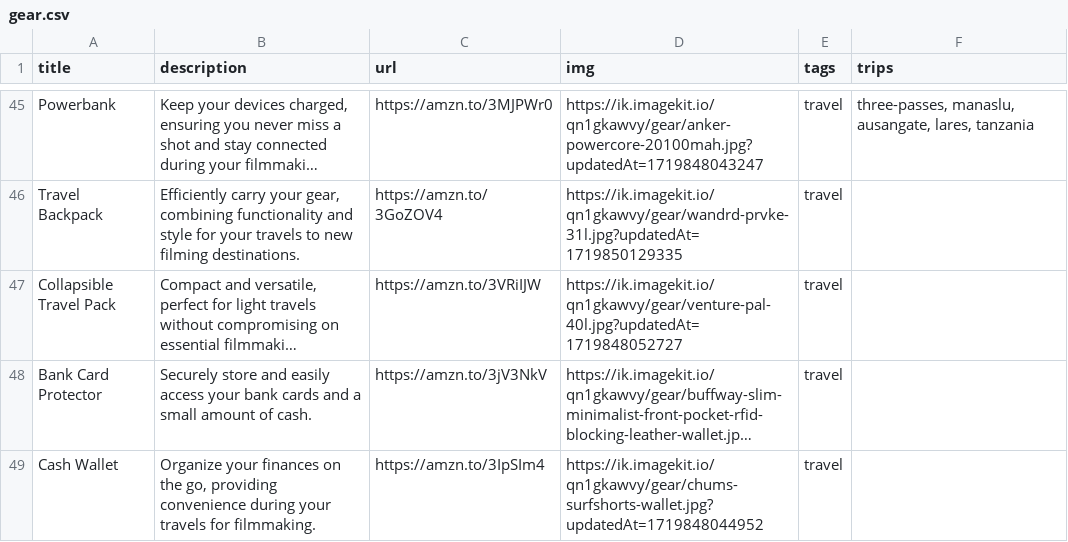
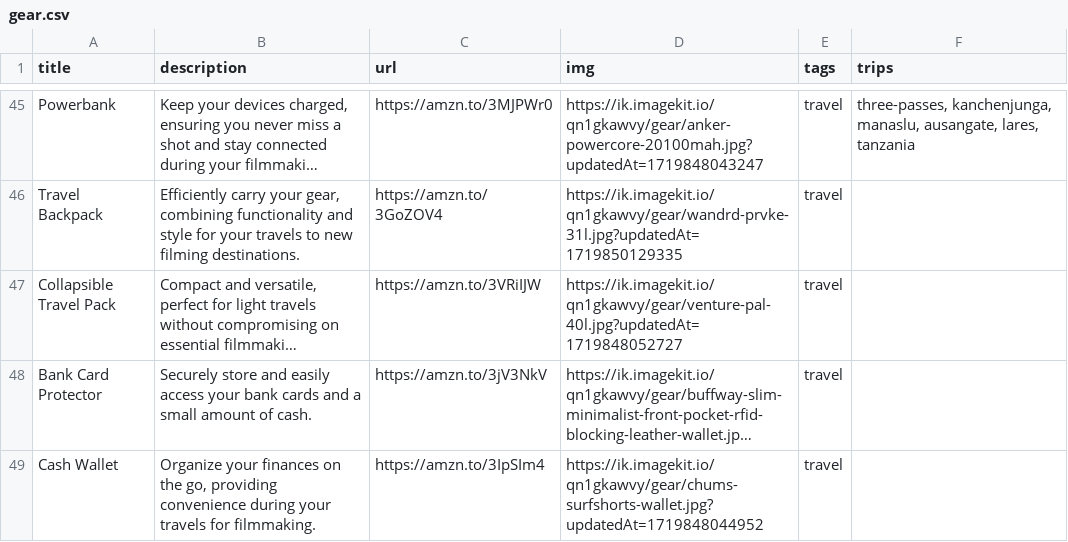
Before and after one commit to nicholaseager/nicholaseager.github.io, a CSV file: _data/gear.csv, drawn as a sheet; only a part is shown, gaps mark what is left out; long unchanged cells end in …; the diff covers the shown part only; the diff names each change by its address in the sheet, - before the commit and + after, or states it on an @@ line.

Commit message:
adding Kanchenjunga guide

```diff
--- a/_data/gear.csv
+++ b/_data/gear.csv
-F45 (trips): three-passes, manaslu, ausangate,…
+F45 (trips): three-passes, kanchenjunga, manaslu, ausangate,…
```
Also changed, not shown: 20 edited cells elsewhere in this file, 3 other files.
